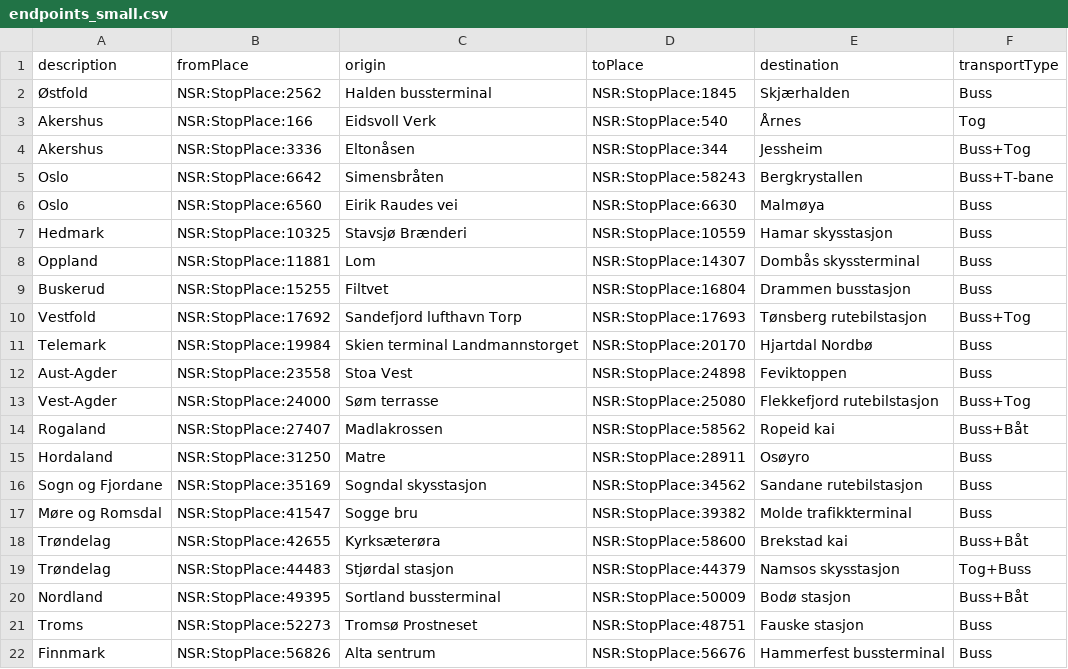
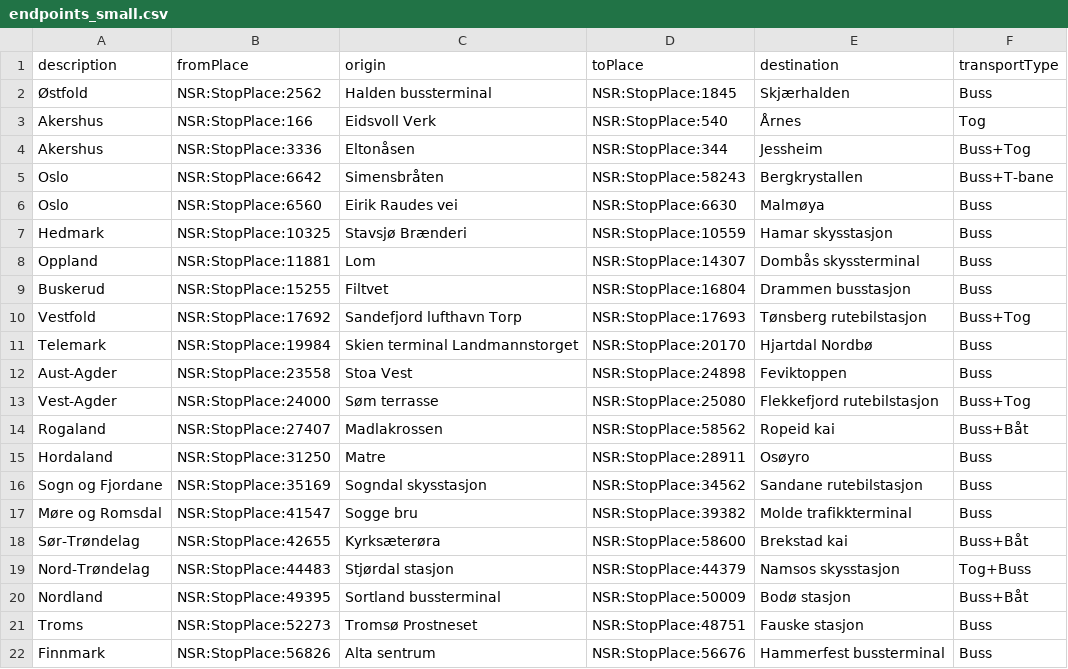
Before and after one commit to entur/otp-travelsearch-qa, a CSV file: endpoints_small.csv, drawn as a sheet.

Commit message:
Revert "Merged Sør-Trøndelag and Nord-Trøndelag to Trøndelag."
This reverts commit d907d60becb3ea11122fc4128a4875062ae8c3db.

```diff
--- a/endpoints_small.csv
+++ b/endpoints_small.csv
@@ -17,4 +17,4 @@ Sogn og Fjordane;NSR:StopPlace:35169;Sogndal skysstasjon;NSR:StopPlace:34562;San
 Møre og Romsdal;NSR:StopPlace:41547;Sogge bru;NSR:StopPlace:39382;Molde trafikkterminal;Buss
-Trøndelag;NSR:StopPlace:42655;Kyrksæterøra;NSR:StopPlace:58600;Brekstad kai;Buss+Båt
-Trøndelag;NSR:StopPlace:44483;Stjørdal stasjon;NSR:StopPlace:44379;Namsos skysstasjon;Tog+Buss
+Sør-Trøndelag;NSR:StopPlace:42655;Kyrksæterøra;NSR:StopPlace:58600;Brekstad kai;Buss+Båt
+Nord-Trøndelag;NSR:StopPlace:44483;Stjørdal stasjon;NSR:StopPlace:44379;Namsos skysstasjon;Tog+Buss
 Nordland;NSR:StopPlace:49395;Sortland bussterminal;NSR:StopPlace:50009;Bodø stasjon;Buss+Båt
```
